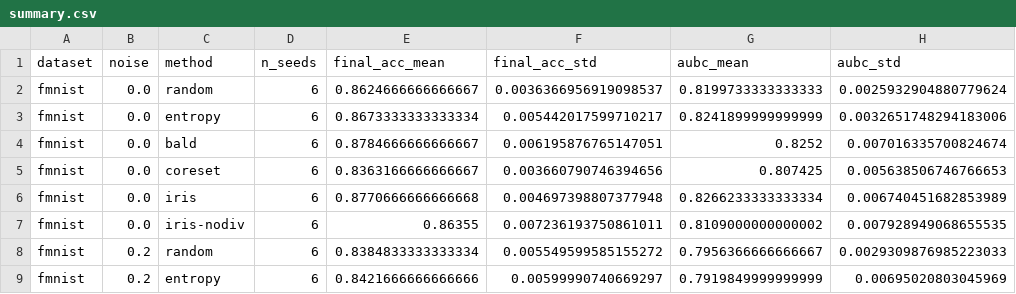
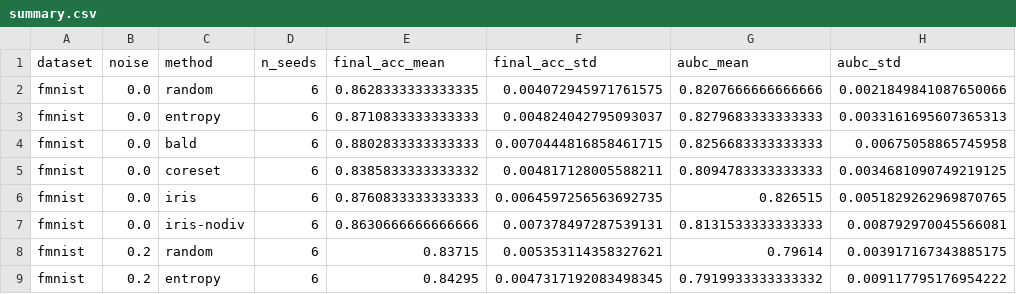
Before and after one commit to samim-reza/IRIS, a CSV file: results/summary.csv, drawn as a sheet; only a part is shown; the diff covers the shown part only.

```diff
--- a/results/summary.csv
+++ b/results/summary.csv
@@ -1,9 +1,9 @@
 dataset,noise,method,n_seeds,final_acc_mean,final_acc_std,aubc_mean,aubc_std
-fmnist,0.0,random,6,0.8624666666666667,0.0036366956919098537,0.8199733333333333,0.0025932904880779624
-fmnist,0.0,entropy,6,0.8673333333333334,0.005442017599710217,0.8241899999999999,0.0032651748294183006
-fmnist,0.0,bald,6,0.8784666666666667,0.006195876765147051,0.8252,0.007016335700824674
-fmnist,0.0,coreset,6,0.8363166666666667,0.003660790746394656,0.807425,0.005638506746766653
-fmnist,0.0,iris,6,0.8770666666666668,0.004697398807377948,0.8266233333333334,0.006740451682853989
-fmnist,0.0,iris-nodiv,6,0.86355,0.007236193750861011,0.8109000000000002,0.007928949068655535
-fmnist,0.2,random,6,0.8384833333333334,0.005549599585155272,0.7956366666666667,0.0029309876985223033
-fmnist,0.2,entropy,6,0.8421666666666666,0.00599990740669297,0.7919849999999999,0.00695020803045969
+fmnist,0.0,random,6,0.8628333333333335,0.004072945971761575,0.8207666666666666,0.0021849841087650066
+fmnist,0.0,entropy,6,0.8710833333333333,0.004824042795093037,0.8279683333333333,0.0033161695607365313
+fmnist,0.0,bald,6,0.8802833333333333,0.0070444816858461715,0.8256683333333333,0.00675058865745958
+fmnist,0.0,coreset,6,0.8385833333333332,0.004817128005588211,0.8094783333333333,0.0034681090749219125
+fmnist,0.0,iris,6,0.8760833333333333,0.0064597256563692735,0.826515,0.0051829262969870765
+fmnist,0.0,iris-nodiv,6,0.8630666666666666,0.007378497287539131,0.8131533333333333,0.008792970045566081
+fmnist,0.2,random,6,0.83715,0.005353114358327621,0.79614,0.003917167343885175
+fmnist,0.2,entropy,6,0.84295,0.0047317192083498345,0.7919933333333332,0.009117795176954222
```
Also changed, not shown: 2 added rows and 104 edited cells elsewhere in this file, results/diagnostics.csv, results/results.csv, 25 other files.
